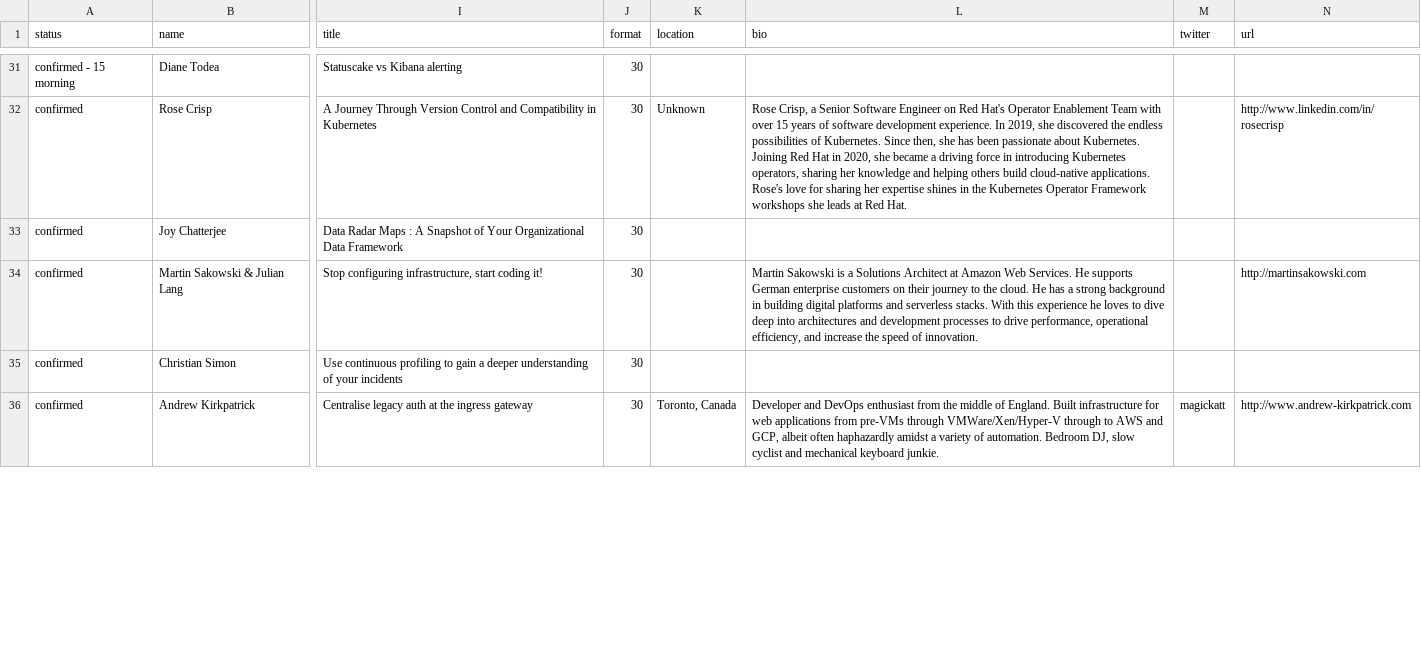
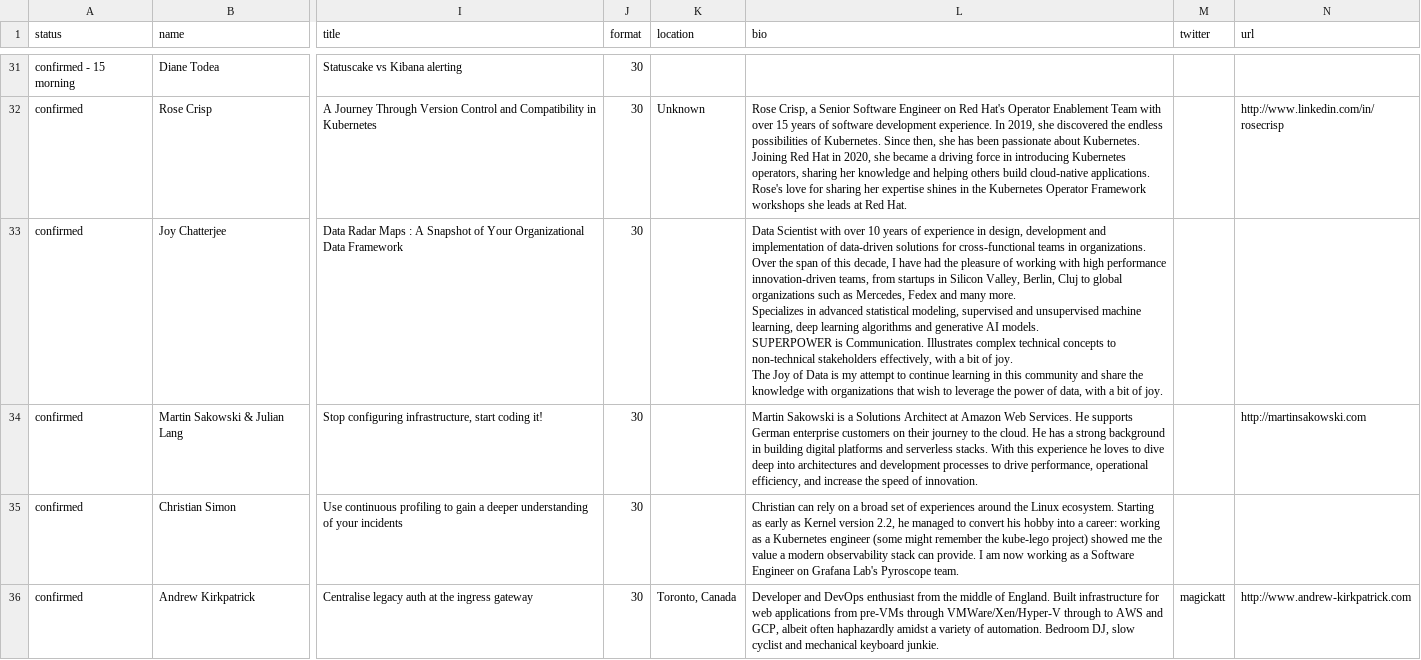
Before and after one commit to Prompt-Engineering-Conference/2025.promptengineering.rocks, a CSV file: _db/talks_2023.csv, drawn as a sheet; only a part is shown, gaps mark what is left out; ↵ is a line break in a cell; the diff covers the shown part only; the diff names each change by its address in the sheet, - before the commit and + after, or states it on an @@ line.

Commit message:
Add files via upload

```diff
--- a/_db/talks_2023.csv
+++ b/_db/talks_2023.csv
-L33 (bio): (empty)
+L33 (bio): Data Scientist with over 10 years of experience in design, development and implementation of data-driven solutions for cross-functional teams in organizations. ↵ Over the span of this decade, I have had the pleasure of working with high performance innovation-driven teams, from startups in Silicon Valley, Berlin, Cluj to global organizations such as Mercedes, Fedex and many more. ↵ Specializes in advanced statistical modeling, supervised and unsupervised machine learning, deep learning algorithms and generative AI models. ↵ SUPERPOWER is Communication. Illustrates complex technical concepts to non-technical stakeholders effectively, with a bit of joy. ↵ The Joy of Data is my attempt to continue learning in this community and share the knowledge with organizations that wish to leverage the power of data, with a bit of joy.
-L35 (bio): (empty)
+L35 (bio): Christian can rely on a broad set of experiences around the Linux ecosystem. Starting as early as Kernel version 2.2, he managed to convert his hobby into a career: working as a Kubernetes engineer (some might remember the kube-lego project) showed me the value a modern observability stack can provide. I am now working as a Software Engineer on Grafana Lab's Pyroscope team.
```
Also changed, not shown: 5 edited cells elsewhere in this file.
